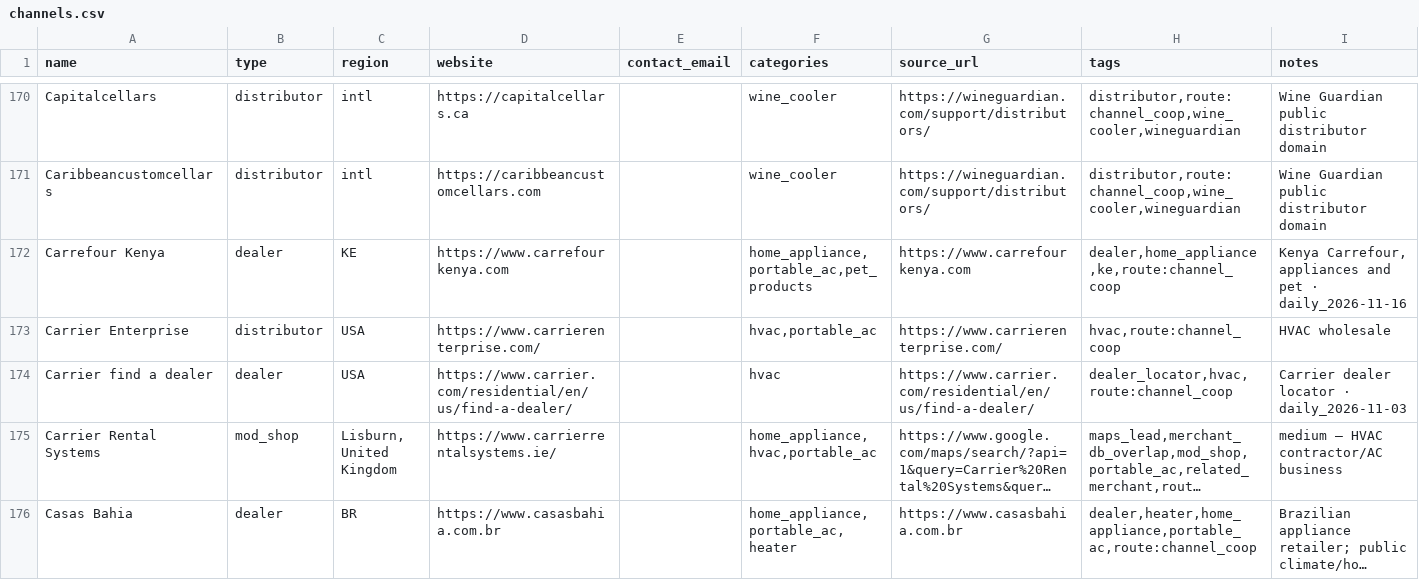
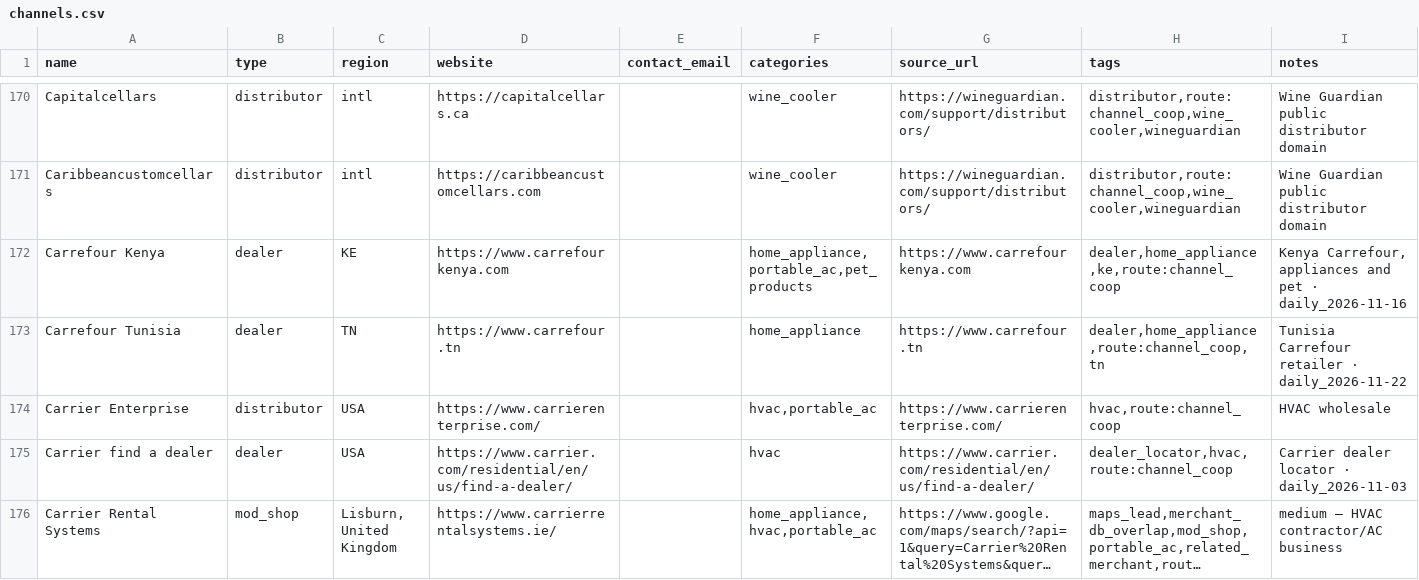
Before and after one commit to yizhiqianbi/gtm-creator-hub, a CSV file: data/channels.csv, drawn as a sheet; only a part is shown, gaps mark what is left out; the shorter side is filled out with more unchanged rows; long unchanged cells end in …; the diff covers the shown part only; the diff names each change by its address in the sheet, - before the commit and + after, or states it on an @@ line.

```diff
--- a/data/channels.csv
+++ b/data/channels.csv
+row 173: Carrefour Tunisia | dealer | TN | https://www.carrefour.tn |  | home_appliance | https://www.carrefour.tn | dealer,home_appliance,route:channel_coop,tn | Tunisia Carrefour retailer · daily_2026-11-22
```
Also changed, not shown: 11 added rows elsewhere in this file, data/brand_content_sources.csv, 10 other files.
